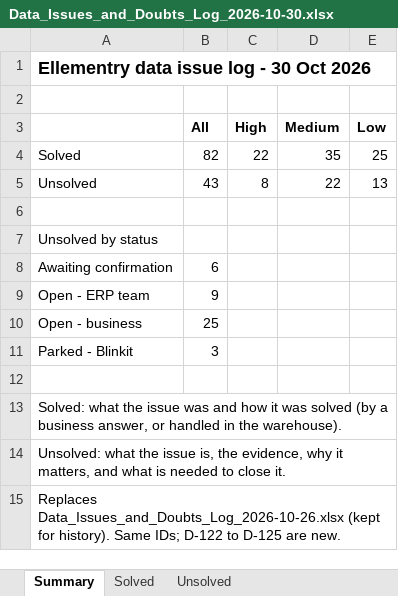
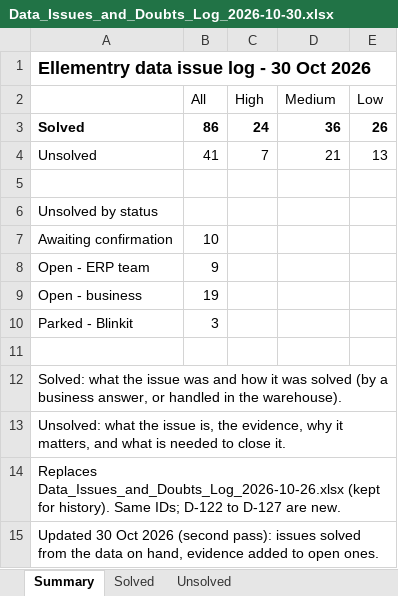
Before and after one commit to ellementry01/data-analysis_zohoreverse, an Excel workbook: warehouse/docs/Data_Issues_and_Doubts_Log_2026-10-30.xlsx, sheet Summary, drawn as a sheet; values as stored, in another font and other column widths than the file's, no borders; removed rows and columns are numbered as before the commit, all else as after; the diff names each change by its address in the sheet, - before the commit and + after, or states it on an @@ line.

```diff
--- a/warehouse/docs/Data_Issues_and_Doubts_Log_2026-10-30.xlsx (sheet Summary)
+++ b/warehouse/docs/Data_Issues_and_Doubts_Log_2026-10-30.xlsx (sheet Summary)
-row 2: (empty)
-B2:E2 bold: on
+B2:E2 bold: off
-A3:E3 bold: off
+A3:E3 bold: on
-B3 (All): 82
+B3 (All): 86
-C3 (High): 22
+C3 (High): 24
-D3 (Medium): 35
+D3 (Medium): 36
-E3 (Low): 25
+E3 (Low): 26
-B4 (All): 43
+B4 (All): 41
-C4 (High): 8
+C4 (High): 7
-D4 (Medium): 22
+D4 (Medium): 21
-B7 (All): 6
+B7 (All): 10
-B9 (All): 25
+B9 (All): 19
-A14: …D-122 to D-125 are new.
+A14: …D-122 to D-127 are new.
+row 15: Updated 30 Oct 2026 (second pass): issues solved from the data on hand, evidence added to open ones.
```
Also changed, not shown: sheet Unsolved, sheet Solved, 7 other files.
